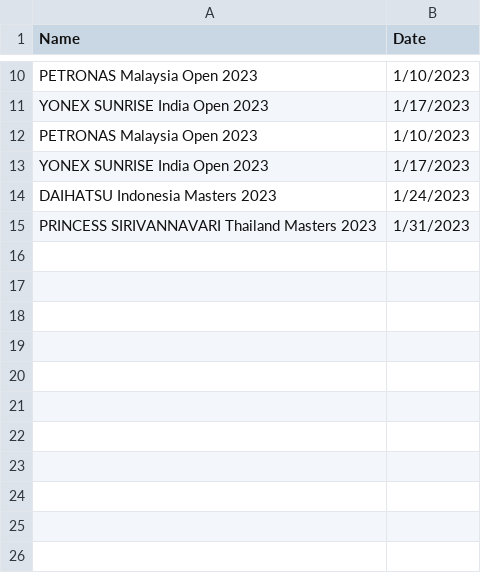
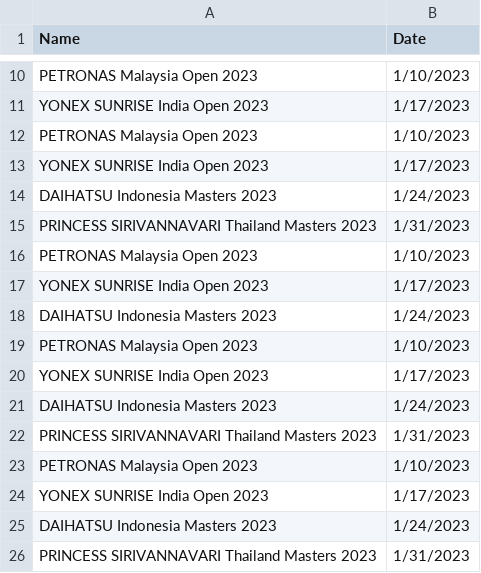
Before and after one commit to raunak8016/BadmintonBets, a CSV file: Data_Handling/tournament_data/tournaments_list_training.csv, drawn as a sheet; only a part is shown, gaps mark what is left out.

```diff
--- a/Data_Handling/tournament_data/tournaments_list_training.csv
+++ b/Data_Handling/tournament_data/tournaments_list_training.csv
@@ -15 +15,12 @@ DAIHATSU Indonesia Masters 2023,1/24/2023
 PRINCESS SIRIVANNAVARI Thailand Masters 2023,1/31/2023
+PETRONAS Malaysia Open 2023,1/10/2023
+YONEX SUNRISE India Open 2023,1/17/2023
+DAIHATSU Indonesia Masters 2023,1/24/2023
+PETRONAS Malaysia Open 2023,1/10/2023
+YONEX SUNRISE India Open 2023,1/17/2023
+DAIHATSU Indonesia Masters 2023,1/24/2023
+PRINCESS SIRIVANNAVARI Thailand Masters 2023,1/31/2023
+PETRONAS Malaysia Open 2023,1/10/2023
+YONEX SUNRISE India Open 2023,1/17/2023
+DAIHATSU Indonesia Masters 2023,1/24/2023
+PRINCESS SIRIVANNAVARI Thailand Masters 2023,1/31/2023
```
Also changed, not shown: Data_Handling/match_data_train.csv, Data_Handling/tournament_data/training/DAIHATSU Indonesia Masters 2023/draw_info.csv, 37 other files.
